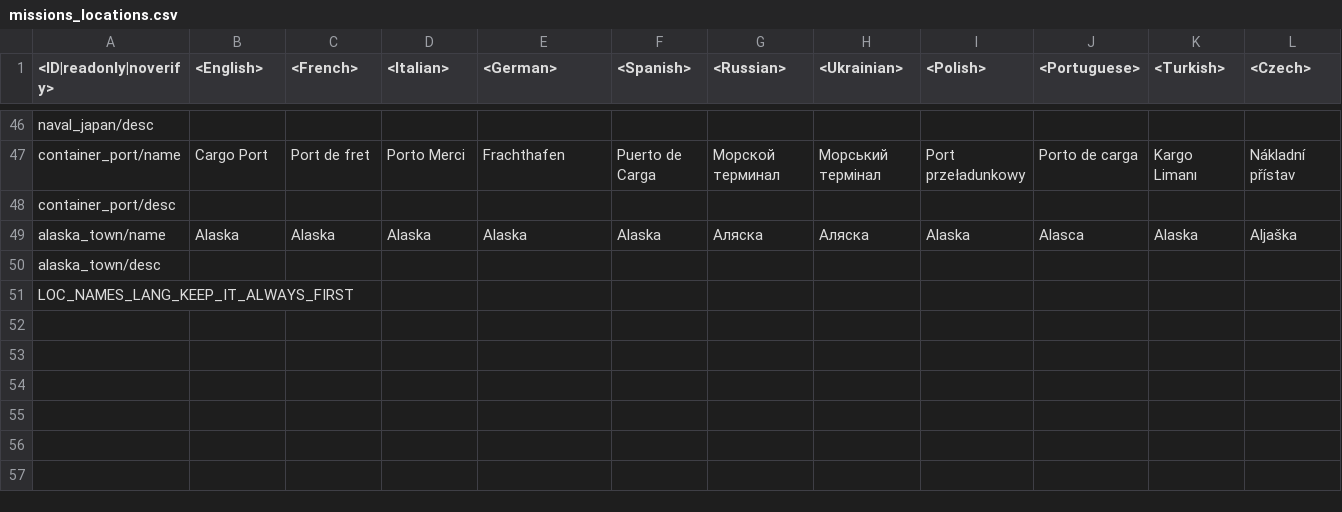
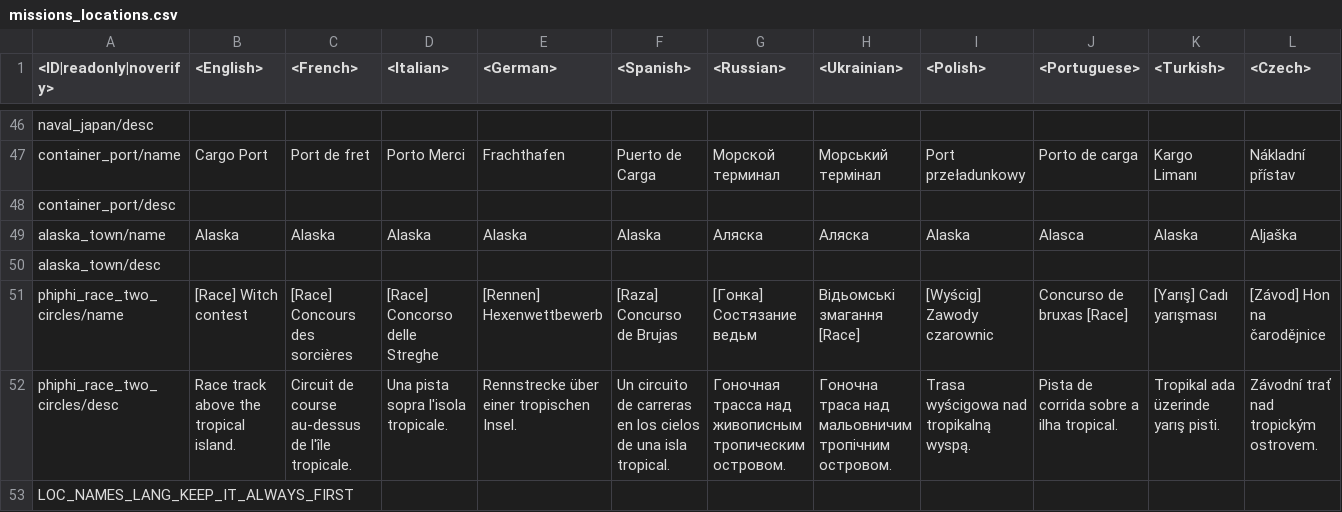
Before and after one commit to gszabi99/War-Thunder-Mobile-Datamine, a CSV file: lang.vromfs.bin_u/lang/missions_locations.csv, drawn as a sheet; only a part is shown, gaps mark what is left out; rows hold the shown columns only; the diff names each change by its address in the sheet, - before the commit and + after, or states it on an @@ line.

```diff
--- a/lang.vromfs.bin_u/lang/missions_locations.csv
+++ b/lang.vromfs.bin_u/lang/missions_locations.csv
+row 51: phiphi_race_two_circles/name | [Race] Witch contest | [Race] Concours des sorcières | [Race] Concorso delle Streghe | [Rennen] Hexenwettbewerb | [Raza] Concurso de Brujas | [Гонка] Cостязание ведьм | Відьомські змагання [Race] | [Wyścig] Zawody czarownic | Concurso de bruxas [Race] | [Yarış] Cadı yarışması | [Závod] Hon na čarodějnice
+row 52: phiphi_race_two_circles/desc | Race track above the tropical island. | Circuit de course au-dessus de l'île tropicale. | Una pista sopra l'isola tropicale. | Rennstrecke über einer tropischen Insel. | Un circuito de carreras en los cielos de una isla tropical. | Гоночная трасса над живописным тропическим островом. | Гоночна траса над мальовничим тропічним островом. | Trasa wyścigowa nad tropikalną wyspą. | Pista de corrida sobre a ilha tropical. | Tropikal ada üzerinde yarış pisti. | Závodní trať nad tropickým ostrovem.
```
Also changed, not shown: lang.vromfs.bin_u/lang/help.csv, lang.vromfs.bin_u/lang/missions_hints.csv, 13 other files.
